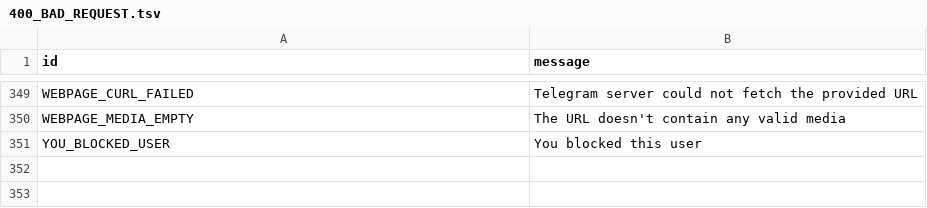
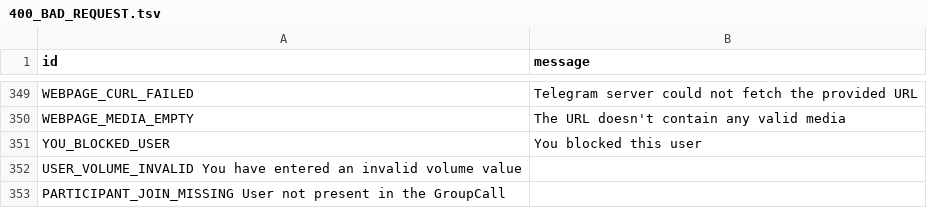
Before and after one commit to PyrogramMod/PyrogramMod, a TSV file: compiler/errors/source/400_BAD_REQUEST.tsv, drawn as a sheet; only a part is shown, gaps mark what is left out.

Commit message:
Fix

```diff
--- a/compiler/errors/source/400_BAD_REQUEST.tsv
+++ b/compiler/errors/source/400_BAD_REQUEST.tsv
@@ -351 +351,3 @@ WEBPAGE_MEDIA_EMPTY	The URL doesn't contain any valid media
 YOU_BLOCKED_USER	You blocked this user
+USER_VOLUME_INVALID  You have entered an invalid volume value
+PARTICIPANT_JOIN_MISSING  User not present in the GroupCall
```
